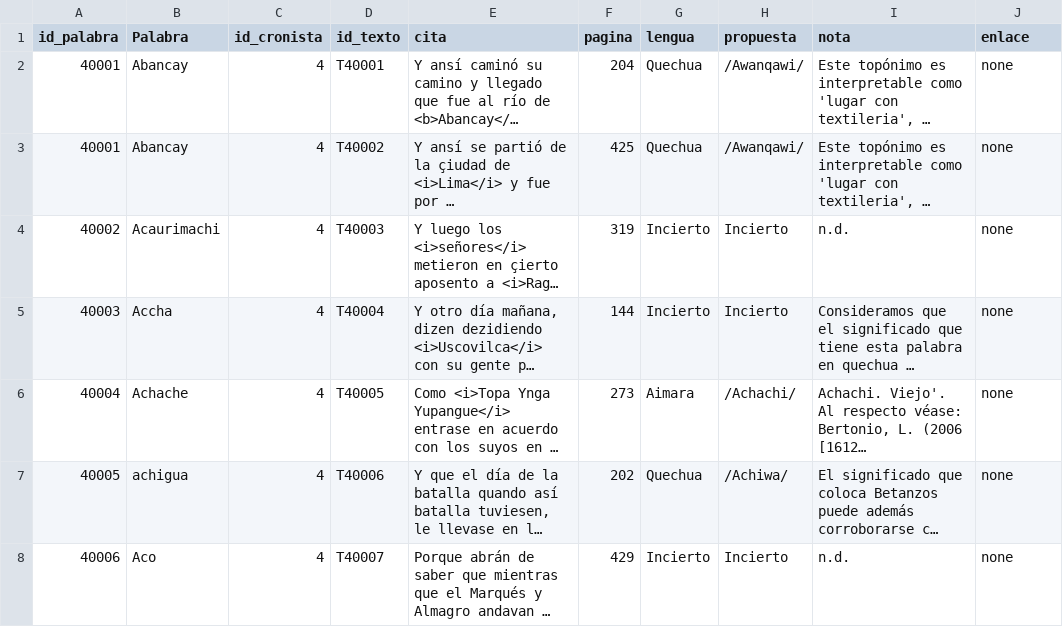
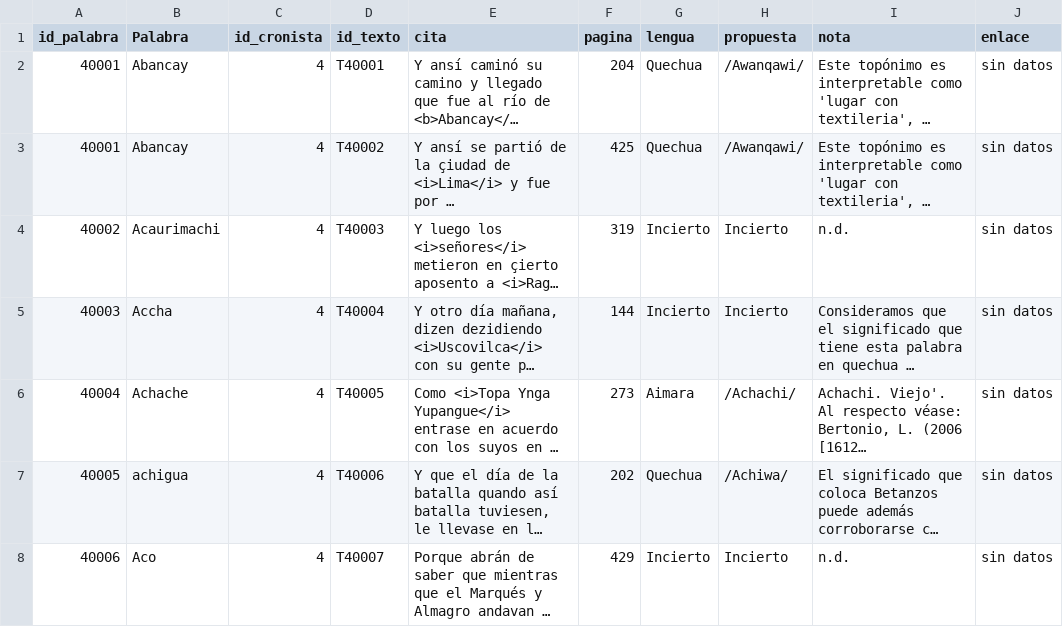
Before and after one commit to glosascroniquenses/Glosario, a CSV file: _data/cronista04.csv, drawn as a sheet; long unchanged cells end in …; the diff names each change by its address in the sheet, - before the commit and + after, or states it on an @@ line.

Commit message:
Update cronista04.csv

```diff
--- a/_data/cronista04.csv
+++ b/_data/cronista04.csv
-J2:J8 (enlace): none
+J2:J8 (enlace): sin datos
```
